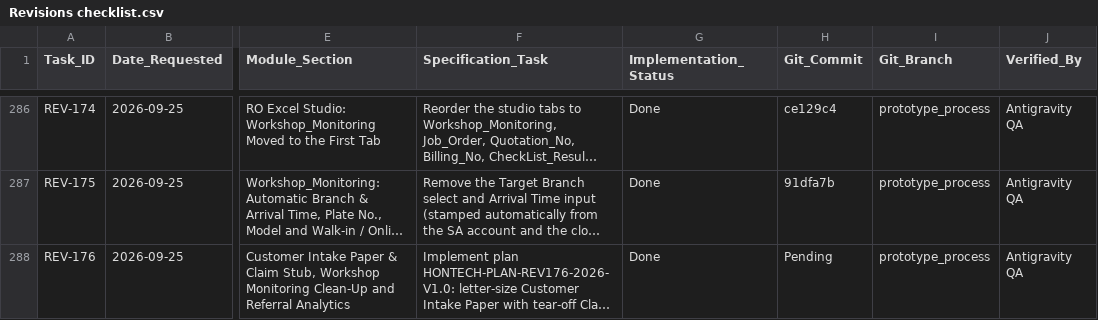
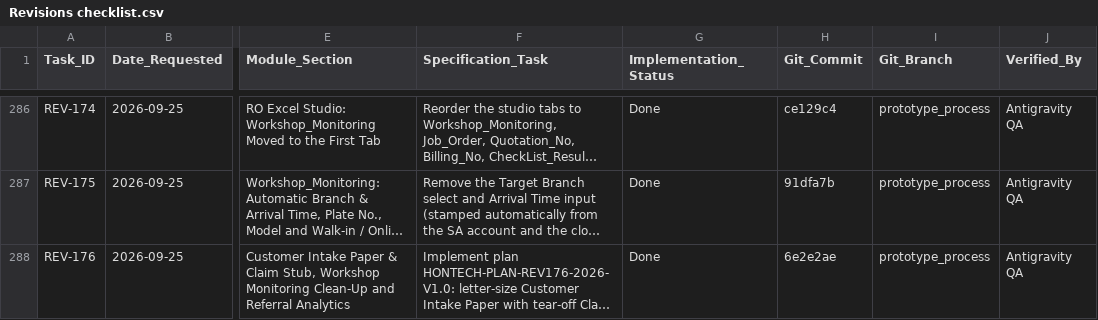
Before and after one commit to Justin-stack101/Hontech_Main_Active_Development_PHP_SQL, a CSV file: Revisions checklist.csv, drawn as a sheet; only a part is shown, gaps mark what is left out; long unchanged cells end in …; the diff names each change by its address in the sheet, - before the commit and + after, or states it on an @@ line.

```diff
--- a/Revisions checklist.csv
+++ b/Revisions checklist.csv
-H288 (Git_Commit): Pending
+H288 (Git_Commit): 6e2e2ae
```
Also changed, not shown: 1 other file.
